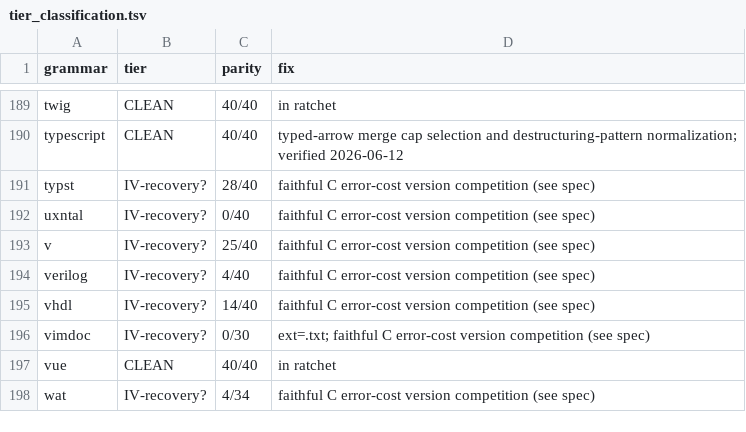
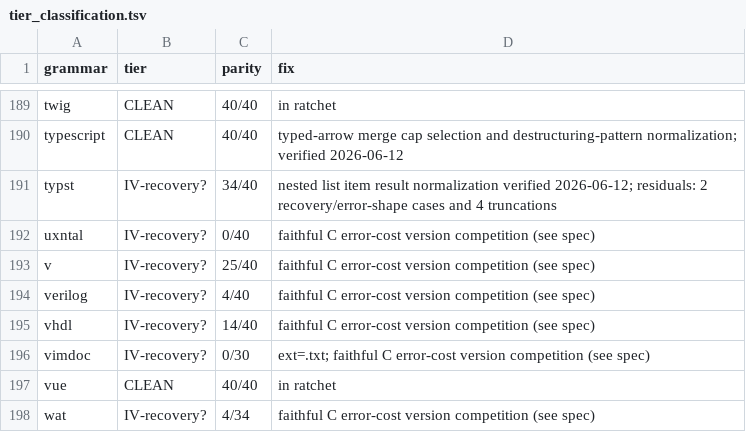
Before and after one commit to andypeng2015/gotreesitter, a TSV file: cgo_harness/tier_scan/tier_classification.tsv, drawn as a sheet; only a part is shown, gaps mark what is left out.

Commit message:
add(typst): Add Typst nested list result normalization
- Implement indentation-aware merging for nested Typst list items to align with C oracle
- Improve Typst compatibility parity from 28/40 to 34/40
- Update tier classification reports and generated documentation
- Add unit tests covering merge logic and error-tree skipping

```diff
--- a/cgo_harness/tier_scan/tier_classification.tsv
+++ b/cgo_harness/tier_scan/tier_classification.tsv
@@ -190,3 +190,3 @@ twig	CLEAN	40/40	in ratchet
 typescript	CLEAN	40/40	typed-arrow merge cap selection and destructuring-pattern normalization; verified 2026-06-12
-typst	IV-recovery?	28/40	faithful C error-cost version competition (see spec)
+typst	IV-recovery?	34/40	nested list item result normalization verified 2026-06-12; residuals: 2 recovery/error-shape cases and 4 truncations
 uxntal	IV-recovery?	0/40	faithful C error-cost version competition (see spec)
```
Also changed, not shown: 5 other files.
